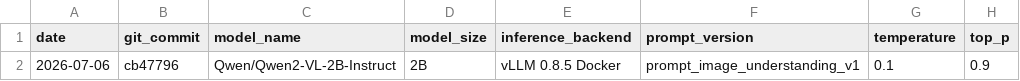
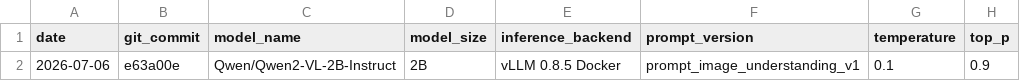
Before and after one commit to larry-liyuanfan/Trip_Project, a CSV file: experiments/results.csv, drawn as a sheet; only a part is shown; the diff names each change by its address in the sheet, - before the commit and + after, or states it on an @@ line.

Commit message:
Record vLLM Docker smoke experiment

```diff
--- a/experiments/results.csv
+++ b/experiments/results.csv
-B2 (git_commit): cb47796
+B2 (git_commit): e63a00e
```
Also changed, not shown: 1 other file.
